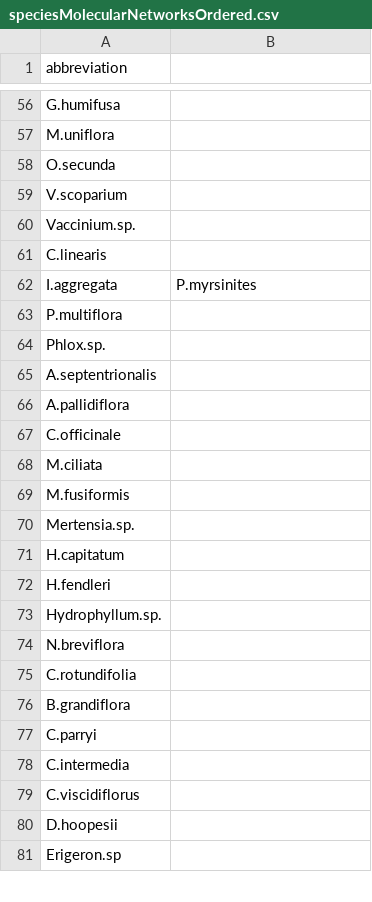
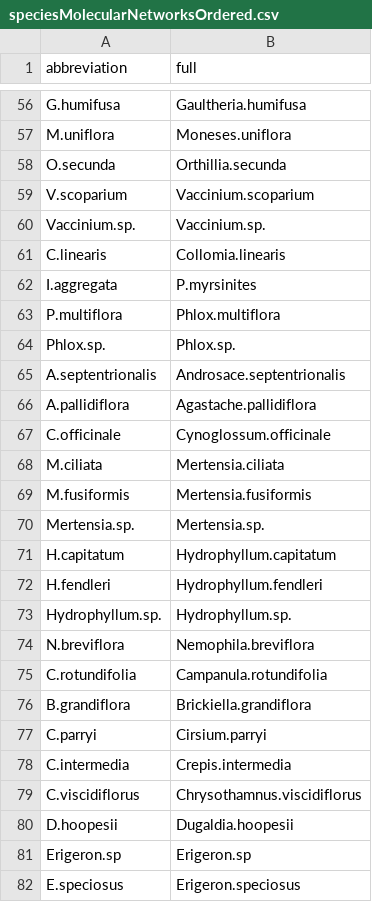
Before and after one commit to sagesteppe/nothingButNet, a CSV file: data/raw/speciesMolecularNetworksOrdered.csv, drawn as a sheet; only a part is shown, gaps mark what is left out; the diff covers the shown part only; the diff names each change by its address in the sheet, - before the commit and + after, or states it on an @@ line.

```diff
--- a/data/raw/speciesMolecularNetworksOrdered.csv
+++ b/data/raw/speciesMolecularNetworksOrdered.csv
-B1: (empty)
+B1: full
-B56 (full): (empty)
+B56 (full): Gaultheria.humifusa
-B57 (full): (empty)
+B57 (full): Moneses.uniflora
-B58 (full): (empty)
+B58 (full): Orthillia.secunda
-B59 (full): (empty)
+B59 (full): Vaccinium.scoparium
-B60 (full): (empty)
+B60 (full): Vaccinium.sp.
-B61 (full): (empty)
+B61 (full): Collomia.linearis
-B63 (full): (empty)
+B63 (full): Phlox.multiflora
-B64 (full): (empty)
+B64 (full): Phlox.sp.
-B65 (full): (empty)
+B65 (full): Androsace.septentrionalis
-B66 (full): (empty)
+B66 (full): Agastache.pallidiflora
-B67 (full): (empty)
+B67 (full): Cynoglossum.officinale
-B68 (full): (empty)
+B68 (full): Mertensia.ciliata
-B69 (full): (empty)
+B69 (full): Mertensia.fusiformis
-B70 (full): (empty)
+B70 (full): Mertensia.sp.
-B71 (full): (empty)
+B71 (full): Hydrophyllum.capitatum
-B72 (full): (empty)
+B72 (full): Hydrophyllum.fendleri
-B73 (full): (empty)
+B73 (full): Hydrophyllum.sp.
-B74 (full): (empty)
+B74 (full): Nemophila.breviflora
-B75 (full): (empty)
+B75 (full): Campanula.rotundifolia
-B76 (full): (empty)
+B76 (full): Brickiella.grandiflora
-B77 (full): (empty)
+B77 (full): Cirsium.parryi
-B78 (full): (empty)
+B78 (full): Crepis.intermedia
-B79 (full): (empty)
+B79 (full): Chrysothamnus.viscidiflorus
-B80 (full): (empty)
+B80 (full): Dugaldia.hoopesii
-B81 (full): (empty)
+B81 (full): Erigeron.sp
+row 82: E.speciosus | Erigeron.speciosus
```
Also changed, not shown: 1 removed row and 73 edited cells elsewhere in this file, data/raw/kraken_seqs_classified.csv, 16 other files.
